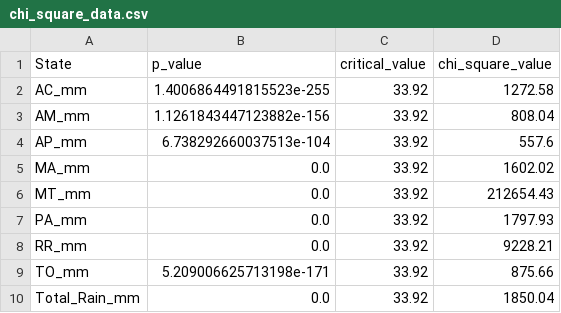
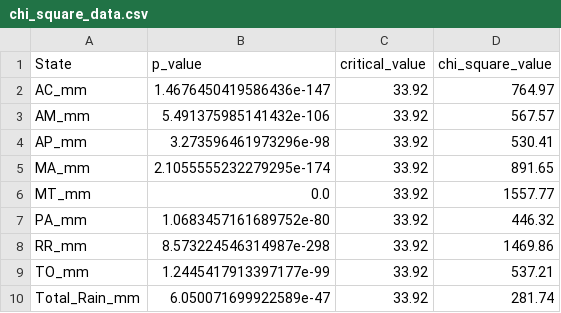
Before and after one commit to georgiafbi/Team-Project-Roo, a CSV file: useable_csv/chi_square_data.csv, drawn as a sheet.

```diff
--- a/useable_csv/chi_square_data.csv
+++ b/useable_csv/chi_square_data.csv
@@ -1,10 +1,10 @@
 State,p_value,critical_value,chi_square_value
-AC_mm,1.4006864491815523e-255,33.92,1272.58
-AM_mm,1.1261843447123882e-156,33.92,808.04
-AP_mm,6.738292660037513e-104,33.92,557.6
-MA_mm,0.0,33.92,1602.02
-MT_mm,0.0,33.92,212654.43
-PA_mm,0.0,33.92,1797.93
-RR_mm,0.0,33.92,9228.21
-TO_mm,5.209006625713198e-171,33.92,875.66
-Total_Rain_mm,0.0,33.92,1850.04
+AC_mm,1.4676450419586436e-147,33.92,764.97
+AM_mm,5.491375985141432e-106,33.92,567.57
+AP_mm,3.273596461973296e-98,33.92,530.41
+MA_mm,2.1055555232279295e-174,33.92,891.65
+MT_mm,0.0,33.92,1557.77
+PA_mm,1.0683457161689752e-80,33.92,446.32
+RR_mm,8.573224546314987e-298,33.92,1469.86
+TO_mm,1.2445417913397177e-99,33.92,537.21
+Total_Rain_mm,6.050071699922589e-47,33.92,281.74
```
Also changed, not shown: 5 other files.
